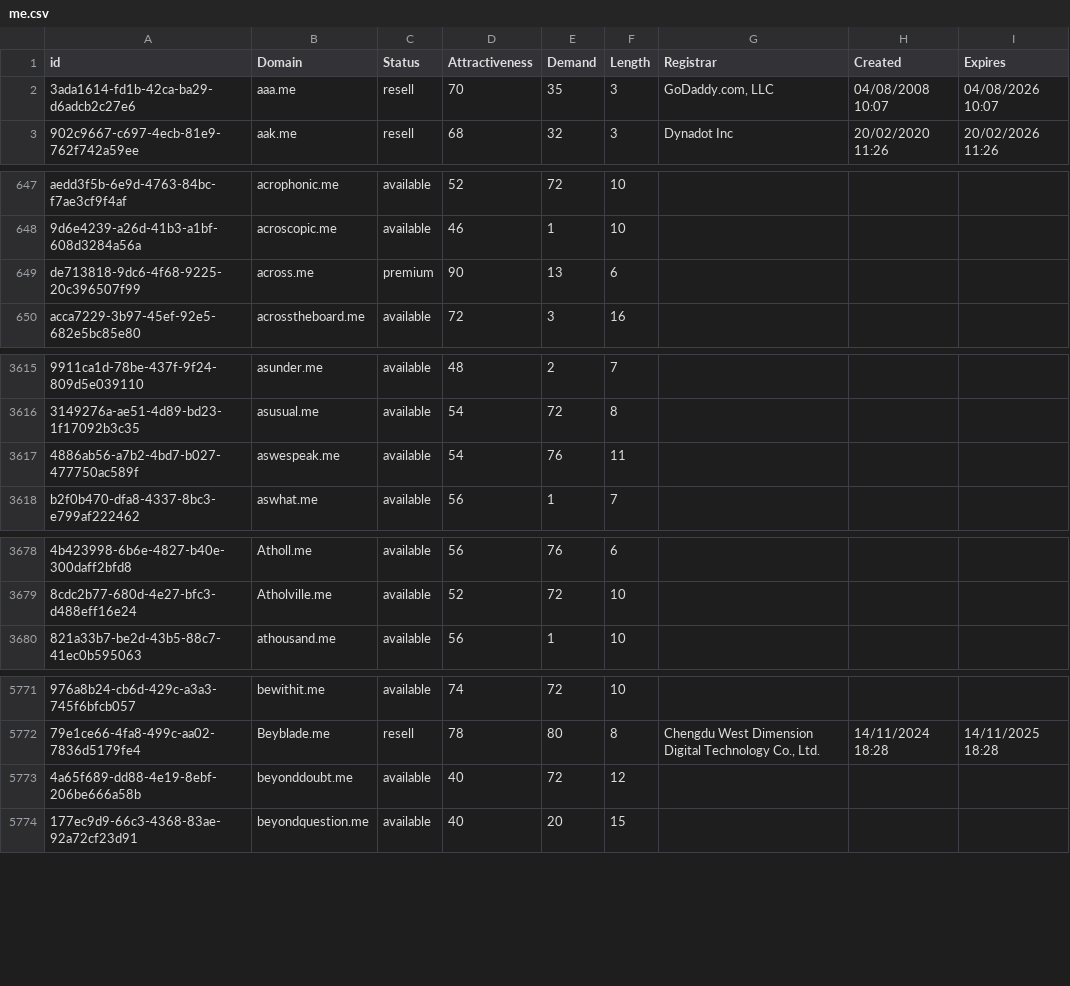
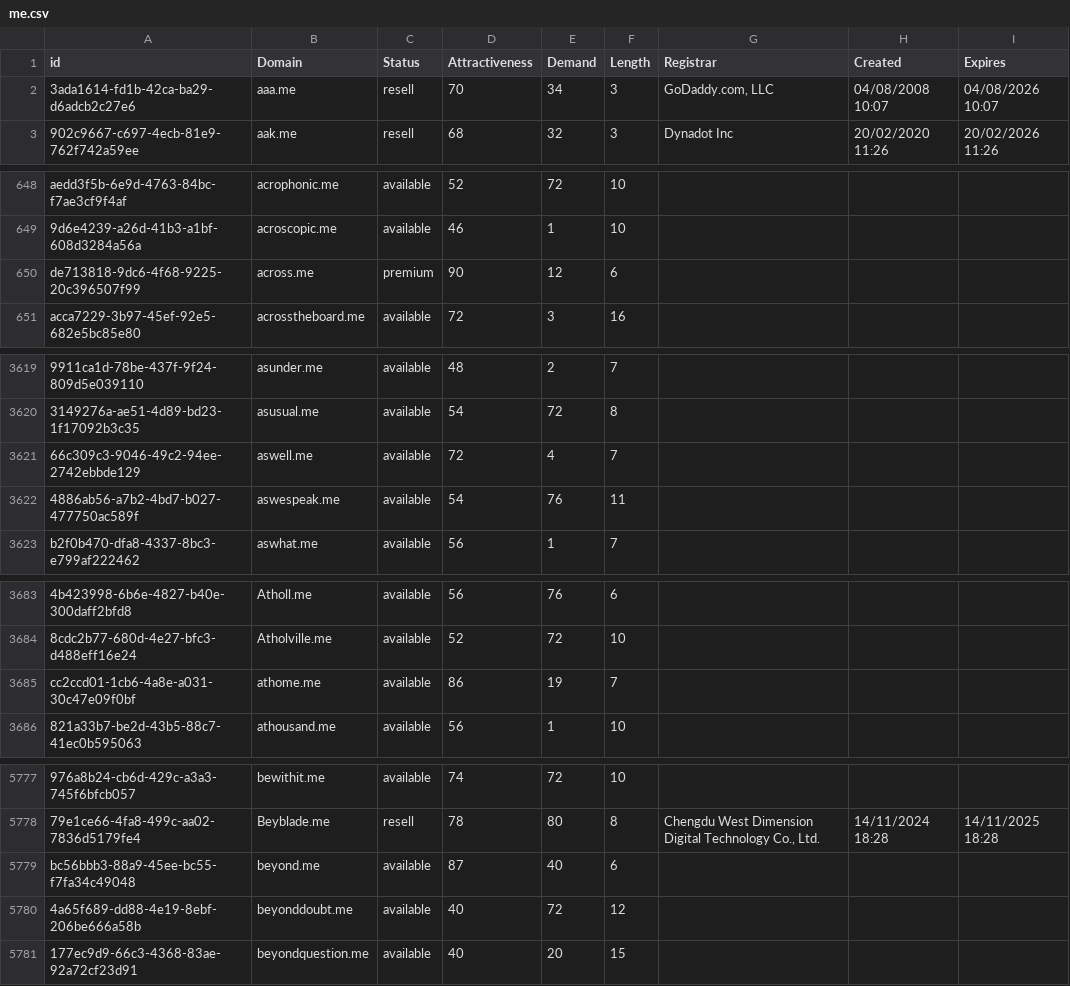
Before and after one commit to UniqueDomains/me-oneword-domains, a CSV file: me.csv, drawn as a sheet; only a part is shown, gaps mark what is left out; addresses are those after the commit; the diff covers the shown part only; the diff names each change by its address in the sheet, - before the commit and + after, or states it on an @@ line.

```diff
--- a/me.csv
+++ b/me.csv
-E2 (Demand): 35
+E2 (Demand): 34
-E650 (Demand): 13
+E650 (Demand): 12
+row 3621: 66c309c3-9046-49c2-94ee-2742ebbde129 | aswell.me | available | 72 | 4 | 7
+row 3685: cc2ccd01-1cb6-4a8e-a031-30c47e09f0bf | athome.me | available | 86 | 19 | 7
+row 5779: bc56bbb3-88a9-45ee-bc55-f7fa34c49048 | beyond.me | available | 87 | 40 | 6
```
Also changed, not shown: 4 added rows, 7 removed rows and 17 edited cells elsewhere in this file, 2 other files.
